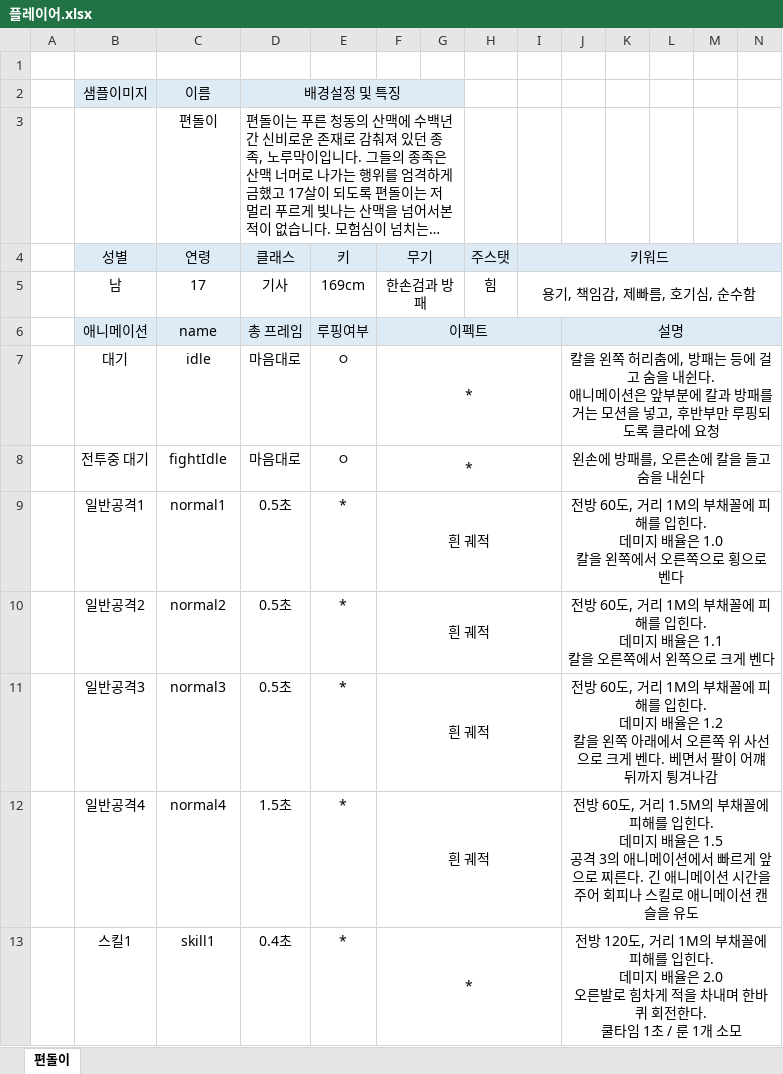
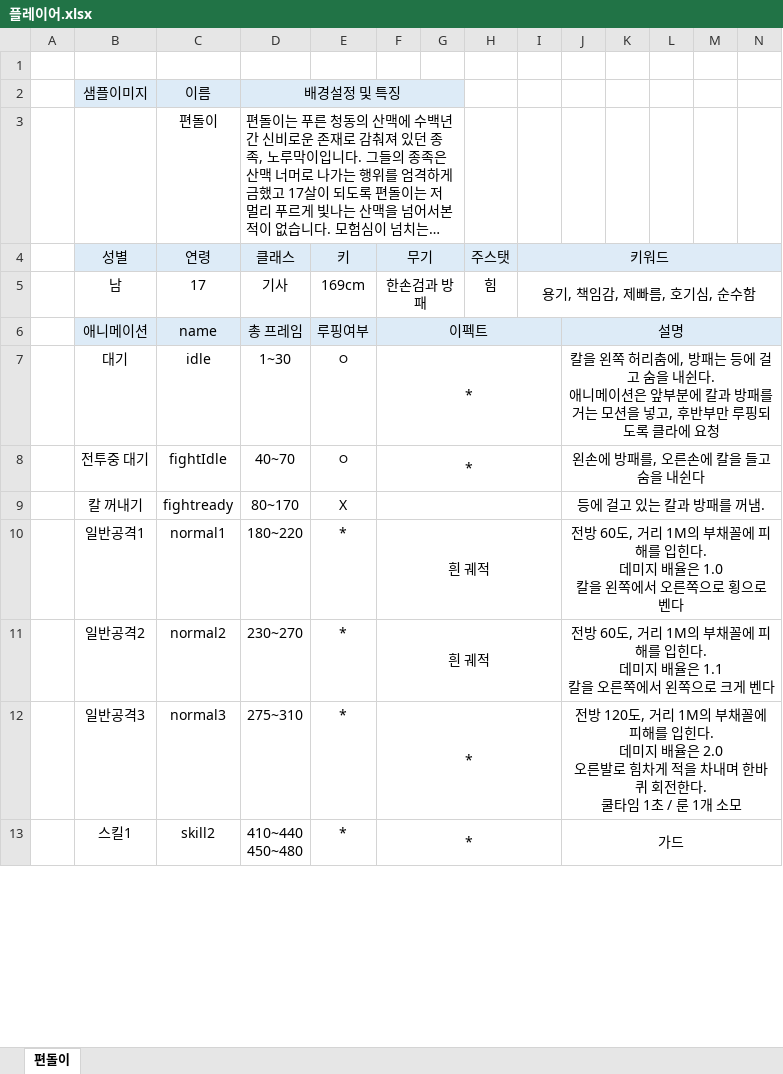
Before and after one commit to korleinster/gamebusdriver, an Excel workbook: plan/1.컨텐츠/캐릭터 설정/플레이어.xlsx, sheet 편돌이, drawn as a sheet; only a part is shown; long unchanged cells end in …; values as stored, in another font and other column widths than the file's, no borders; charts and pictures not drawn; removed rows and columns are numbered as before the commit, all else as after; ↵ is a line break in a cell; the diff covers the shown part only; the diff names each change by its address in the sheet, - before the commit and + after, or states it on an @@ line.

Commit message:
[신창섭]플레이어 중간 업데이트.
1. 냉무

```diff
--- a/plan/1.컨텐츠/캐릭터 설정/플레이어.xlsx (sheet 편돌이)
+++ b/plan/1.컨텐츠/캐릭터 설정/플레이어.xlsx (sheet 편돌이)
-D7 (클래스): 마음대로
+D7 (클래스): 1~30
-D8 (클래스): 마음대로
+D8 (클래스): 40~70
+row 9:  | 칼 꺼내기 | fightready | 80~170 | X |  |  |  |  | 등에 걸고 있는 칼과 방패를 꺼냄.
-D10 (클래스): 0.5초
+D10 (클래스): 180~220
-D11 (클래스): 0.5초
+D11 (클래스): 230~270
-D12 (클래스): 0.5초
+D12 (클래스): 275~310
-F12 (무기): 흰 궤적
+F12 (무기): *
-J12: 전방 60도, 거리 1M의 부채꼴에 피해를 입힌다. ↵ 데미지 배율은 1.2 ↵ 칼을 왼쪽 아래에서 오른쪽 위 사선으로 크게 벤다. 베면서 팔이 어꺠 뒤까지 튕겨나감
+J12: 전방 120도, 거리 1M의 부채꼴에 피해를 입힌다. ↵ 데미지 배율은 2.0 ↵ 오른발로 힘차게 적을 차내며 한바퀴 회전한다. ↵ 쿨타임 1초 / 룬 1개 소모
-row 12:  | 일반공격4 | normal4 | 1.5초 | * | 흰 궤적 |  |  |  | 전방 60도, 거리 1.5M의 부채꼴에 피해를 입힌다. ↵ 데미지 배율은 1.5 ↵ 공격 3의 애니메이션에서 빠르게 앞으로 찌른다. 긴 애니메이션 시간을 주어 회피나 스킬로 애니메이션 캔슬을 유도
-C13 (연령): skill1
+C13 (연령): skill2
-D13 (클래스): 0.4초
+D13 (클래스): 410~440 ↵ 450~480
-J13: 전방 120도, 거리 1M의 부채꼴에 피해를 입힌다. ↵ 데미지 배율은 2.0 ↵ 오른발로 힘차게 적을 차내며 한바퀴 회전한다. ↵ 쿨타임 1초 / 룬 1개 소모
+J13: 가드
```
Also changed, not shown: 1 removed row and 10 edited cells elsewhere in this sheet, 7 other files.
